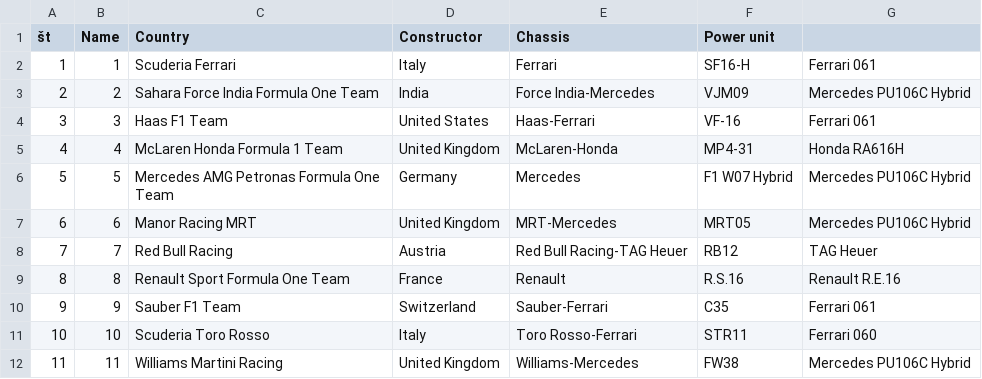
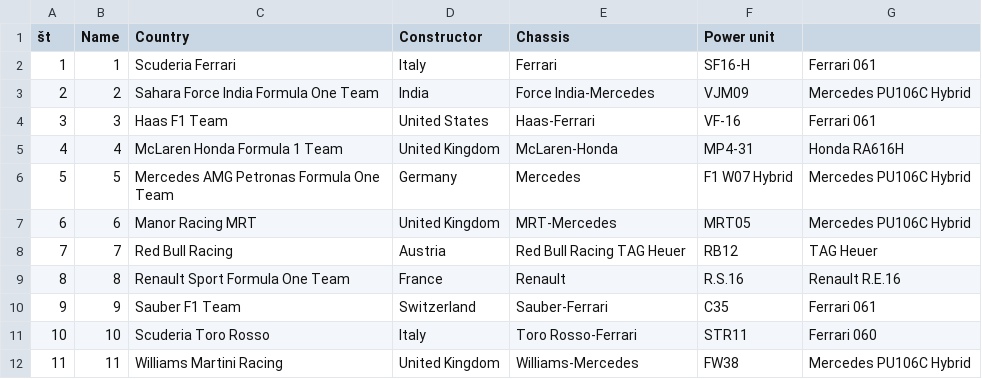
Before and after one commit to UrosKrampelj/Formula-1, a CSV file: podatki/ekipe.csv, drawn as a sheet.

```diff
--- a/podatki/ekipe.csv
+++ b/podatki/ekipe.csv
@@ -7,3 +7,3 @@
 6,6,Manor Racing MRT,United Kingdom,MRT-Mercedes,MRT05,Mercedes PU106C Hybrid
-7,7,Red Bull Racing,Austria,Red Bull Racing-TAG Heuer,RB12,TAG Heuer
+7,7,Red Bull Racing,Austria,Red Bull Racing TAG Heuer,RB12,TAG Heuer
 8,8,Renault Sport Formula One Team,France,Renault,R.S.16,Renault R.E.16
```
Also changed, not shown: 1 other file.
